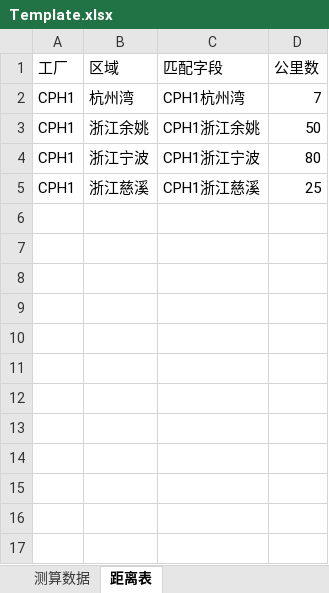
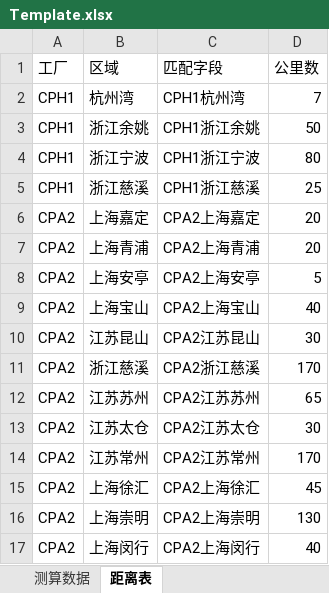
Before and after one commit to gusisong/ELaneSimulation, an Excel workbook: Template.xlsx, sheet 距离表, drawn as a sheet; values as stored, in another font and other column widths than the file's, no borders; the diff names each change by its address in the sheet, - before the commit and + after, or states it on an @@ line.

```diff
--- a/Template.xlsx (sheet 距离表)
+++ b/Template.xlsx (sheet 距离表)
+row 6: CPA2 | 上海嘉定 | CPA2上海嘉定 | 20
+row 7: CPA2 | 上海青浦 | CPA2上海青浦 | 20
+row 8: CPA2 | 上海安亭 | CPA2上海安亭 | 5
+row 9: CPA2 | 上海宝山 | CPA2上海宝山 | 40
+row 10: CPA2 | 江苏昆山 | CPA2江苏昆山 | 30
+row 11: CPA2 | 浙江慈溪 | CPA2浙江慈溪 | 170
+row 12: CPA2 | 江苏苏州 | CPA2江苏苏州 | 65
+row 13: CPA2 | 江苏太仓 | CPA2江苏太仓 | 30
+row 14: CPA2 | 江苏常州 | CPA2江苏常州 | 170
+row 15: CPA2 | 上海徐汇 | CPA2上海徐汇 | 45
+row 16: CPA2 | 上海崇明 | CPA2上海崇明 | 130
+row 17: CPA2 | 上海闵行 | CPA2上海闵行 | 40
```
Also changed, not shown: sheet 测算数据, 2 other files.
